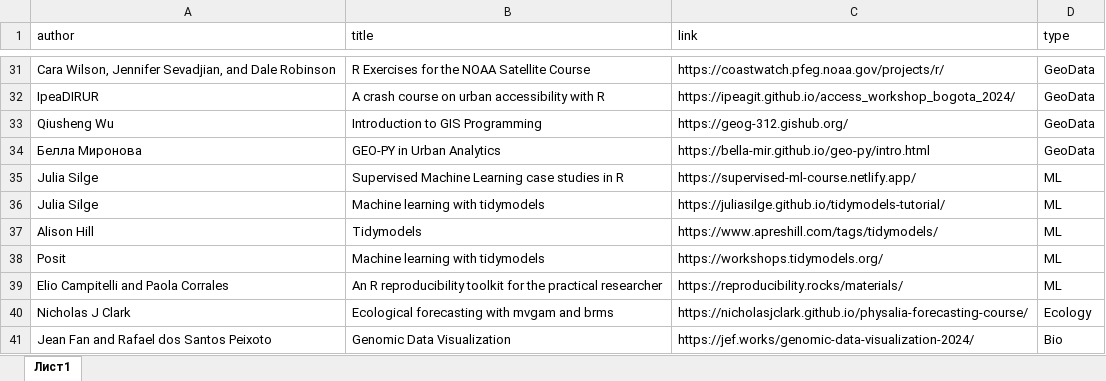
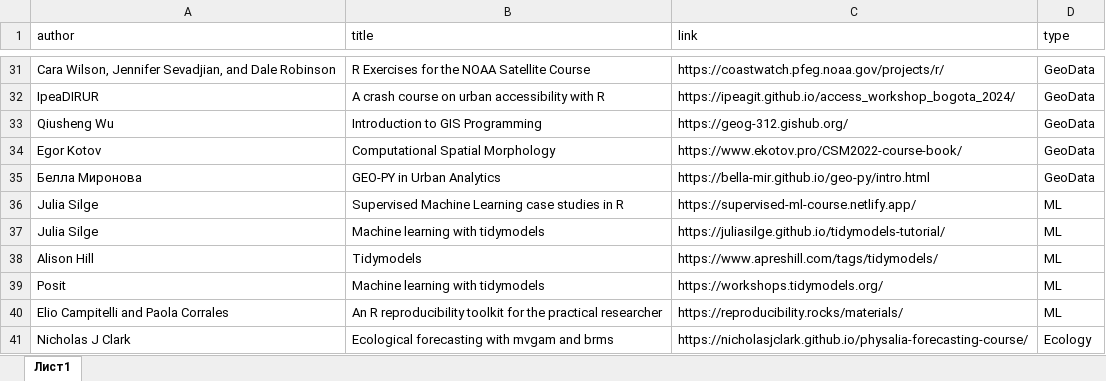
Before and after one commit to materov/rsources-book-en, an Excel workbook: tables/courses.xlsx, sheet Лист1, drawn as a sheet; only a part is shown, gaps mark what is left out; the shorter side is filled out with more unchanged rows; values as stored, in another font and other column widths than the file's, no borders; the diff names each change by its address in the sheet, - before the commit and + after, or states it on an @@ line.

Commit message:
Egor Kotov 💯

```diff
--- a/tables/courses.xlsx (sheet Лист1)
+++ b/tables/courses.xlsx (sheet Лист1)
+row 34: Egor Kotov | Computational Spatial Morphology | https://www.ekotov.pro/CSM2022-course-book/ | GeoData
```
Also changed, not shown: 50 other files.
